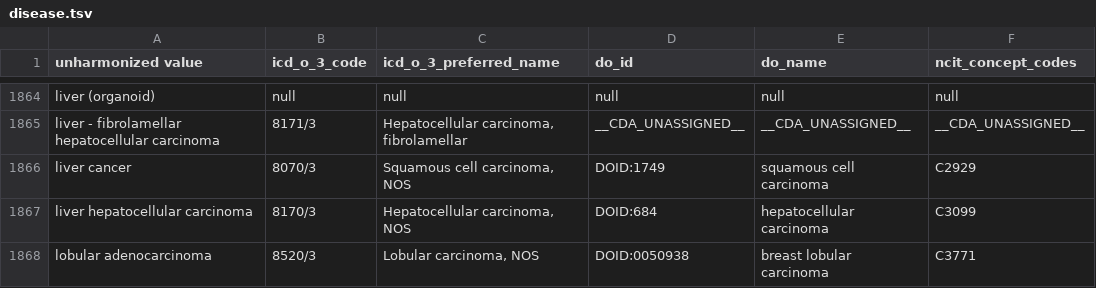
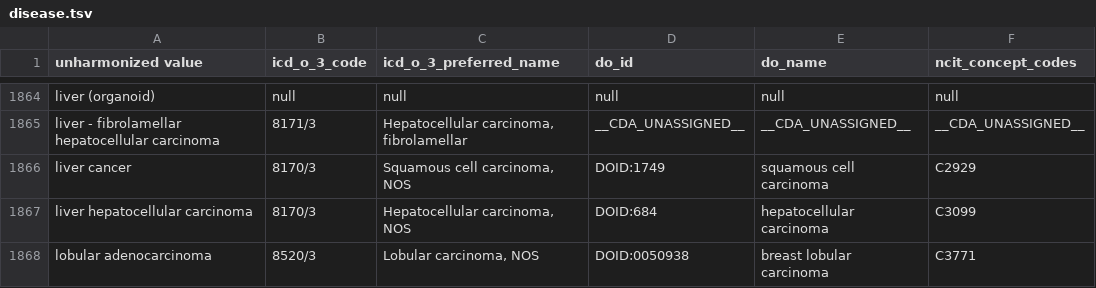
Before and after one commit to CancerDataAggregator/harmonization_reference, a TSV file: value_maps_by_concept/disease.tsv, drawn as a sheet; only a part is shown, gaps mark what is left out.

Commit message:
Update disease.tsv

```diff
--- a/value_maps_by_concept/disease.tsv
+++ b/value_maps_by_concept/disease.tsv
@@ -1865,3 +1865,3 @@ liver (organoid)	null	null	null	null	null
 liver - fibrolamellar hepatocellular carcinoma	8171/3	Hepatocellular carcinoma, fibrolamellar	__CDA_UNASSIGNED__	__CDA_UNASSIGNED__	__CDA_UNASSIGNED__
-liver cancer	8070/3	Squamous cell carcinoma, NOS	DOID:1749	squamous cell carcinoma	C2929
+liver cancer	8170/3	Squamous cell carcinoma, NOS	DOID:1749	squamous cell carcinoma	C2929
 liver hepatocellular carcinoma	8170/3	Hepatocellular carcinoma, NOS	DOID:684	hepatocellular carcinoma	C3099
```
